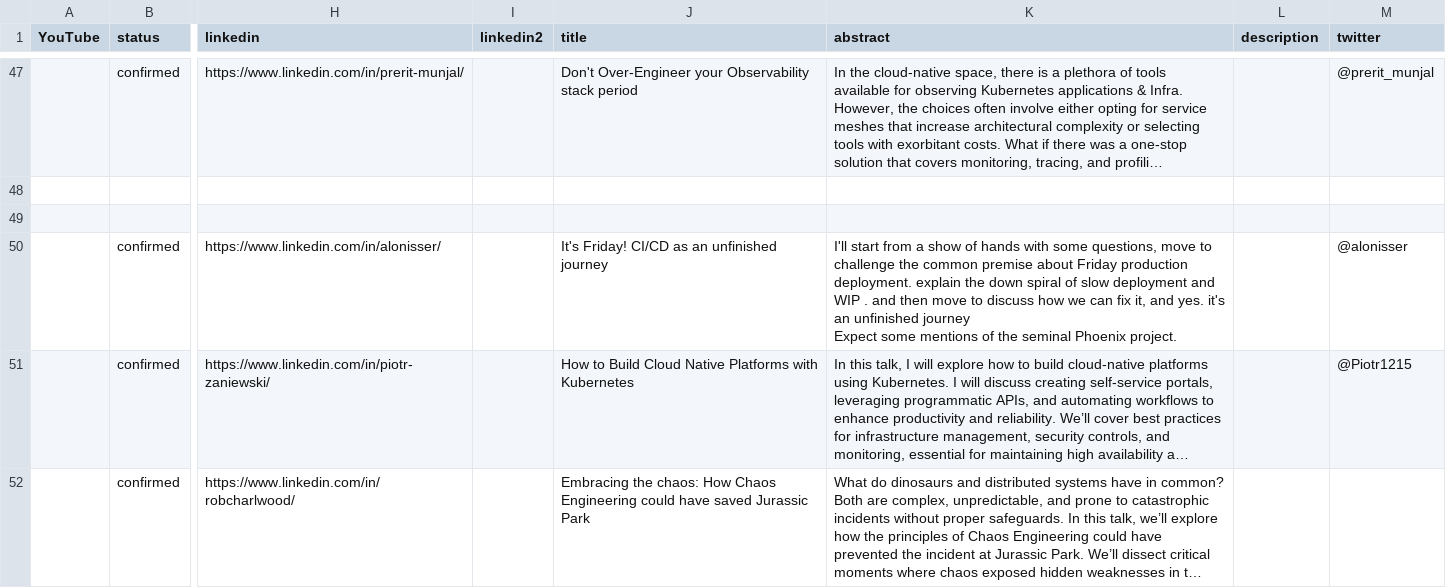
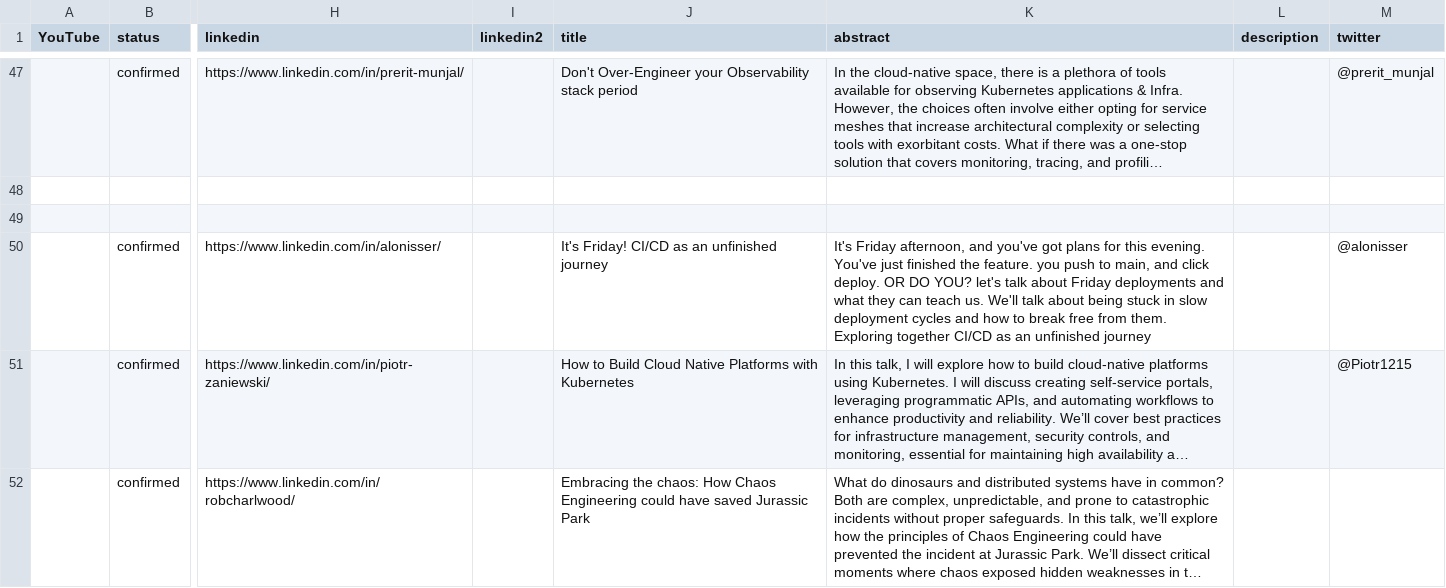
Before and after one commit to Prompt-Engineering-Conference/2025.promptengineering.rocks, a CSV file: 2025-london-q1/_db/talks.csv, drawn as a sheet; only a part is shown, gaps mark what is left out; long unchanged cells end in …; ↵ is a line break in a cell; the diff names each change by its address in the sheet, - before the commit and + after, or states it on an @@ line.

Commit message:
Add files via upload

```diff
--- a/2025-london-q1/_db/talks.csv
+++ b/2025-london-q1/_db/talks.csv
-K50 (abstract): I'll start from a show of hands with some questions, move to challenge the common premise about Friday production deployment. explain the down spiral of slow deployment and WIP . and then move to discuss how we can fix it, and yes. it's an unfinished journey ↵ Expect some mentions of the seminal Phoenix project.
+K50 (abstract): It's Friday afternoon, and you've got plans for this evening. You've just finished the feature. you push to main, and click deploy. OR DO YOU? let's talk about Friday deployments and what they can teach us. We'll talk about being stuck in slow deployment cycles and how to break free from them. Exploring together CI/CD as an unfinished journey
```
